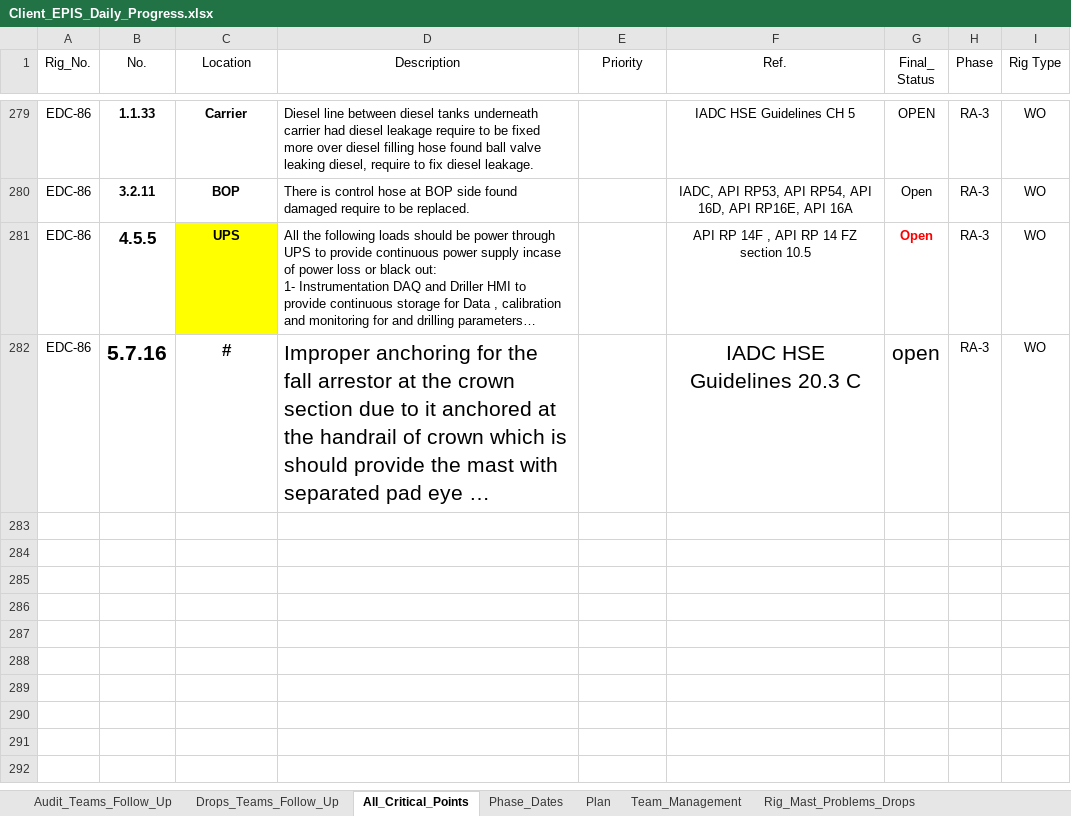
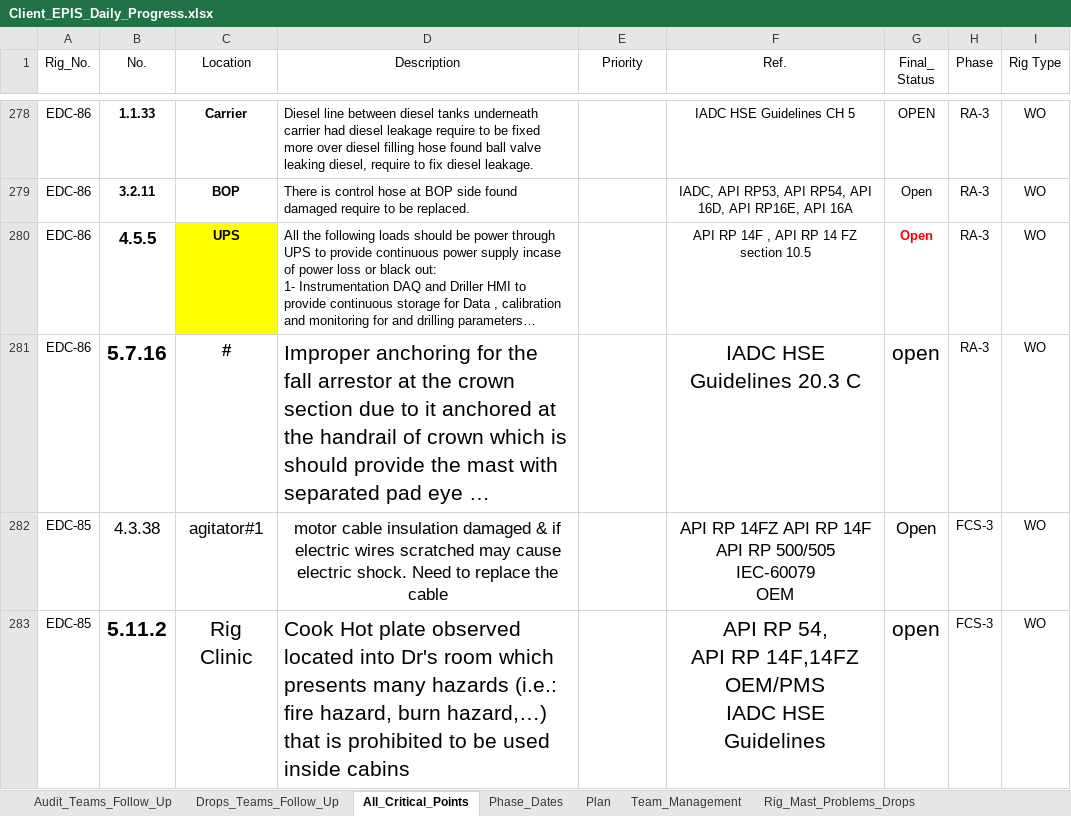
Before and after one commit to EPIS2023/KPC_EPIS_Follow_Up, an Excel workbook: Client_EPIS_Daily_Progress.xlsx, sheet All_Critical_Points, drawn as a sheet; only a part is shown, gaps mark what is left out; long unchanged cells end in …; values as stored, in another font and other column widths than the file's, no borders; conditional formats not drawn; ↵ is a line break in a cell; the diff covers the shown part only; the diff names each change by its address in the sheet, - before the commit and + after, or states it on an @@ line.

Commit message:
Add files via upload

```diff
--- a/Client_EPIS_Daily_Progress.xlsx (sheet All_Critical_Points)
+++ b/Client_EPIS_Daily_Progress.xlsx (sheet All_Critical_Points)
+row 282: EDC-85 | 4.3.38 | agitator#1 | motor cable insulation damaged & if electric wires scratched may cause electric shock. Need to replace the cable | Critical | API RP 14FZ API RP 14F ↵ API RP 500/505 ↵ IEC-60079 ↵ OEM | Open | FCS-3 | WO
+row 283: EDC-85 | 5.11.2 | Rig Clinic | Cook Hot plate observed located into Dr's room which presents many hazards (i.e.: fire hazard, burn hazard,…) that is prohibited to be used inside cabins | Critical | API RP 54, ↵ API RP 14F,14FZ ↵ OEM/PMS ↵ IADC HSE Guidelines | open | FCS-3 | WO
```
Also changed, not shown: 2 added rows and 1 removed row elsewhere in this sheet, sheet Team_Management.
